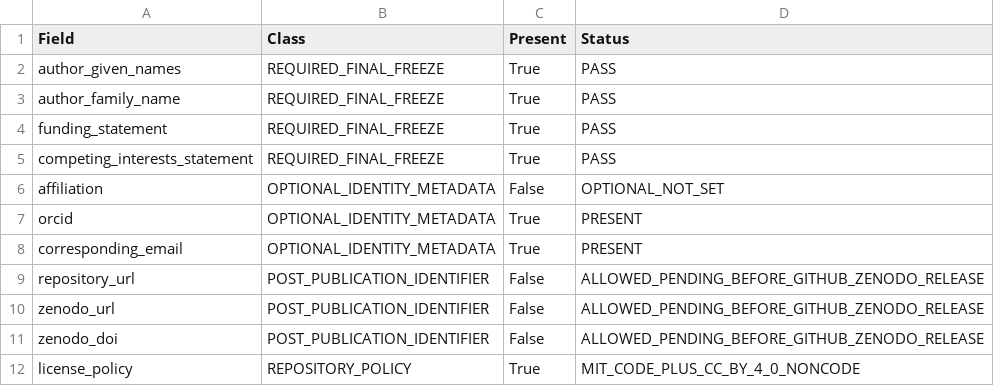
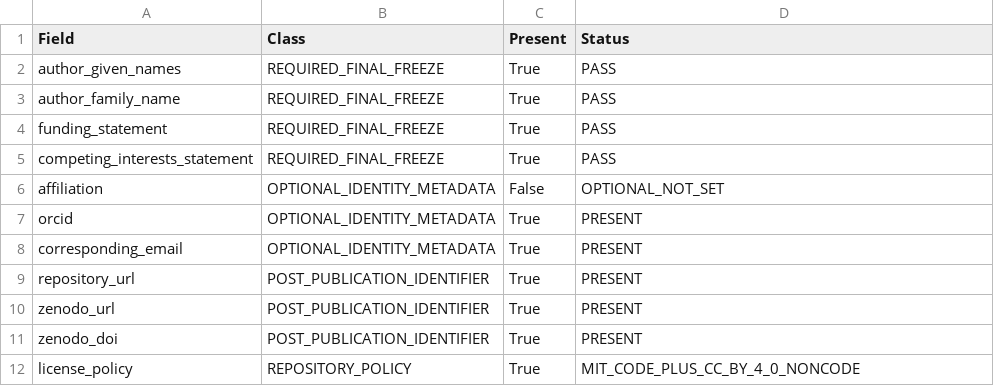
Before and after one commit to tomano4185/tdc-b50-conditional-transition-geometry, a CSV file: manifests/PUBLICATION_METADATA_AUDIT.csv, drawn as a sheet.

```diff
--- a/manifests/PUBLICATION_METADATA_AUDIT.csv
+++ b/manifests/PUBLICATION_METADATA_AUDIT.csv
@@ -8,5 +8,5 @@
 "corresponding_email","OPTIONAL_IDENTITY_METADATA","True","PRESENT"
-"repository_url","POST_PUBLICATION_IDENTIFIER","False","ALLOWED_PENDING_BEFORE_GITHUB_ZENODO_RELEASE"
-"zenodo_url","POST_PUBLICATION_IDENTIFIER","False","ALLOWED_PENDING_BEFORE_GITHUB_ZENODO_RELEASE"
-"zenodo_doi","POST_PUBLICATION_IDENTIFIER","False","ALLOWED_PENDING_BEFORE_GITHUB_ZENODO_RELEASE"
+"repository_url","POST_PUBLICATION_IDENTIFIER","True","PRESENT"
+"zenodo_url","POST_PUBLICATION_IDENTIFIER","True","PRESENT"
+"zenodo_doi","POST_PUBLICATION_IDENTIFIER","True","PRESENT"
 "license_policy","REPOSITORY_POLICY","True","MIT_CODE_PLUS_CC_BY_4_0_NONCODE"
```
Also changed, not shown: manifests/FINAL_REPOSITORY_MANIFEST.csv, 7 other files.
